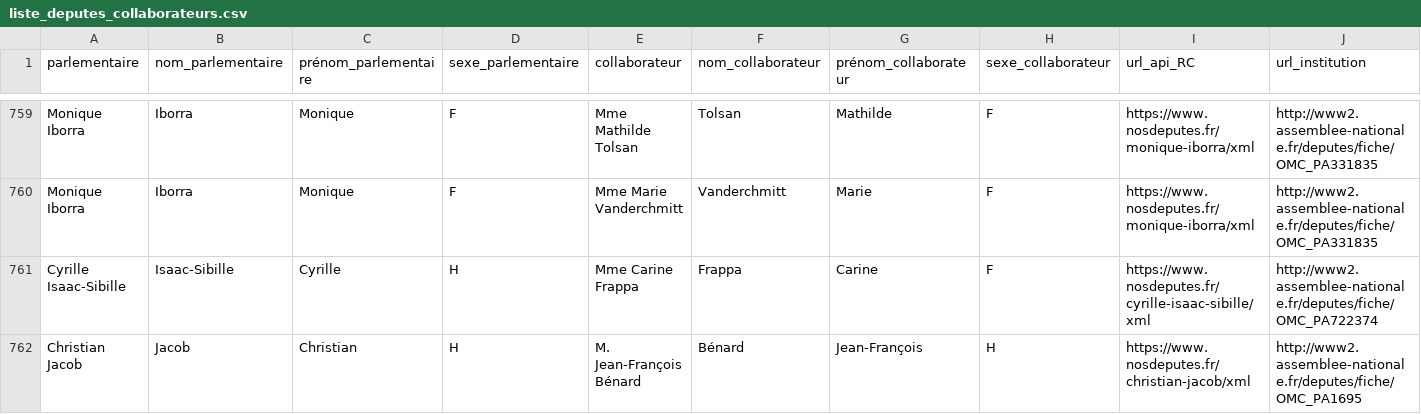
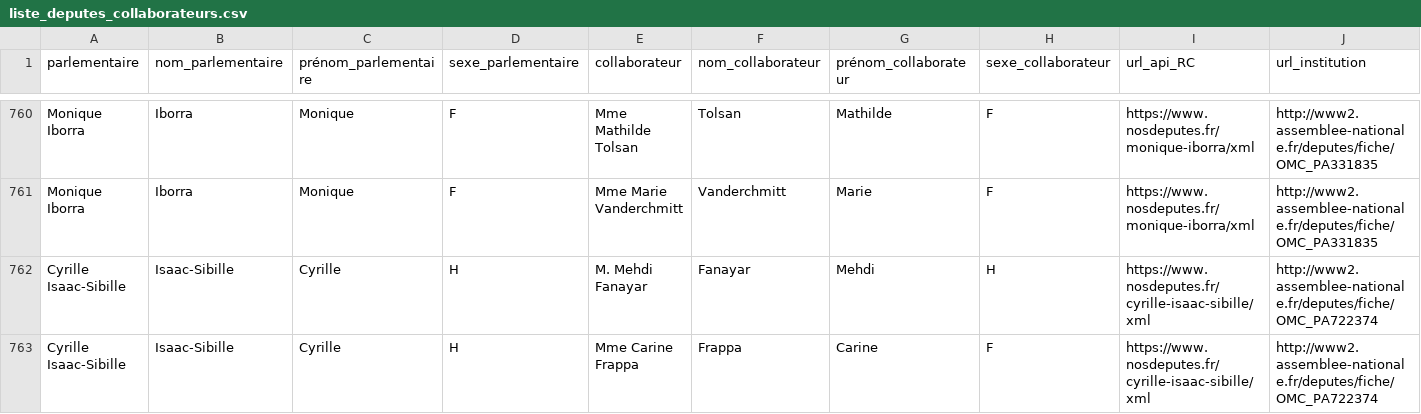
Before and after one commit to regardscitoyens/Collaborateurs-Parlement, a CSV file: data/liste_deputes_collaborateurs.csv, drawn as a sheet; only a part is shown, gaps mark what is left out; the shorter side is filled out with more unchanged rows; rows hold the shown columns only; the diff covers the shown part only; the diff names each change by its address in the sheet, - before the commit and + after, or states it on an @@ line.

Commit message:
autoupdate députés

```diff
--- a/data/liste_deputes_collaborateurs.csv
+++ b/data/liste_deputes_collaborateurs.csv
+row 762: Cyrille Isaac-Sibille | Isaac-Sibille | Cyrille | H | M. Mehdi Fanayar | Fanayar | Mehdi | H | https://www.nosdeputes.fr/cyrille-isaac-sibille/xml | http://www2.assemblee-nationale.fr/deputes/fiche/OMC_PA722374
```
Also changed, not shown: 8 added rows and 7 removed rows elsewhere in this file.
